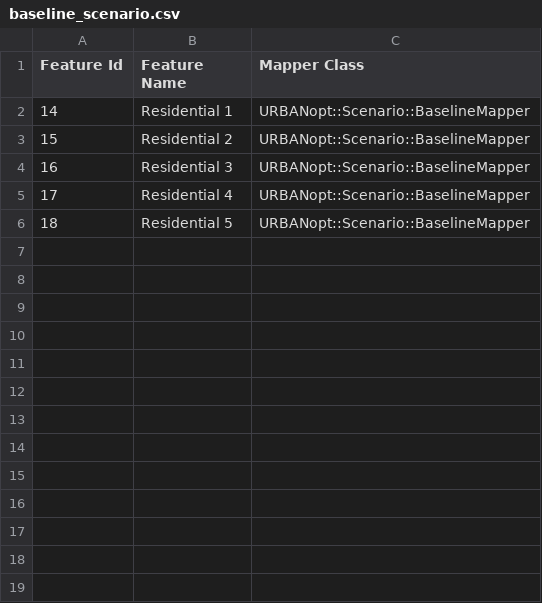
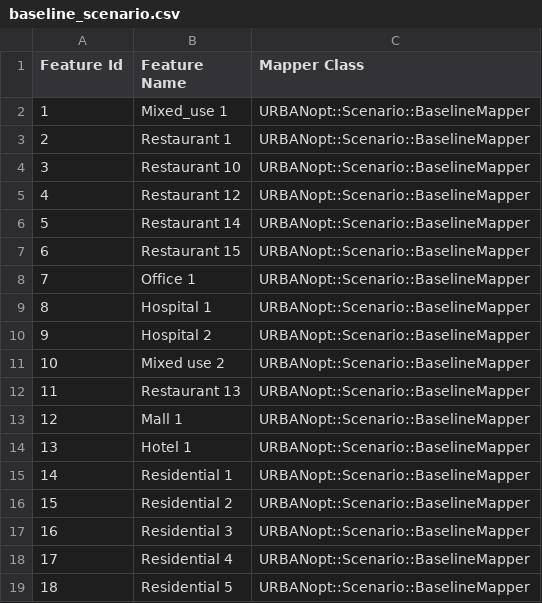
Before and after one commit to urbanopt/urbanopt-example-geojson-project, a CSV file: example_project/baseline_scenario.csv, drawn as a sheet; the diff names each change by its address in the sheet, - before the commit and + after, or states it on an @@ line.

Commit message:
Revert removing non res buildings.

```diff
--- a/example_project/baseline_scenario.csv
+++ b/example_project/baseline_scenario.csv
+row 2: 1 | Mixed_use 1 | URBANopt::Scenario::BaselineMapper
+row 3: 2 | Restaurant 1 | URBANopt::Scenario::BaselineMapper
+row 4: 3 | Restaurant 10 | URBANopt::Scenario::BaselineMapper
+row 5: 4 | Restaurant 12 | URBANopt::Scenario::BaselineMapper
+row 6: 5 | Restaurant 14 | URBANopt::Scenario::BaselineMapper
+row 7: 6 | Restaurant 15 | URBANopt::Scenario::BaselineMapper
+row 8: 7 | Office 1 | URBANopt::Scenario::BaselineMapper
+row 9: 8 | Hospital 1 | URBANopt::Scenario::BaselineMapper
+row 10: 9 | Hospital 2 | URBANopt::Scenario::BaselineMapper
+row 11: 10 | Mixed use 2 | URBANopt::Scenario::BaselineMapper
+row 12: 11 | Restaurant 13 | URBANopt::Scenario::BaselineMapper
+row 13: 12 | Mall 1 | URBANopt::Scenario::BaselineMapper
+row 14: 13 | Hotel 1 | URBANopt::Scenario::BaselineMapper
```
